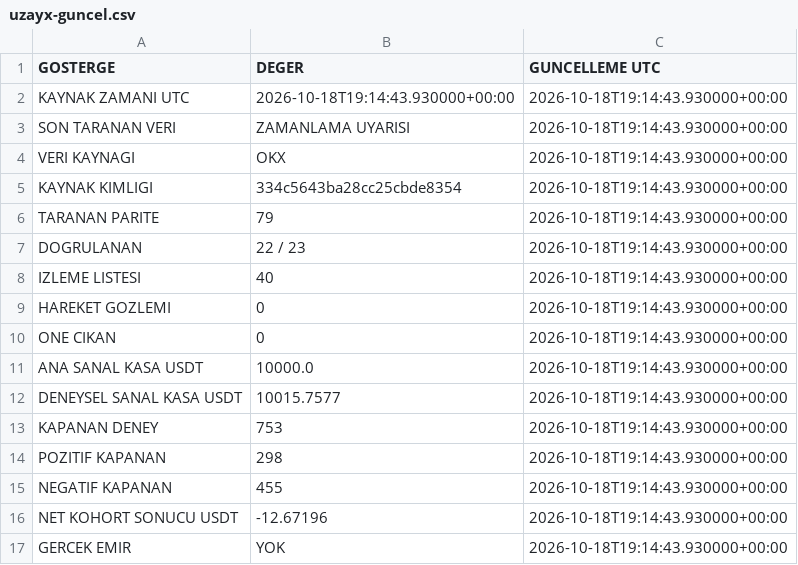
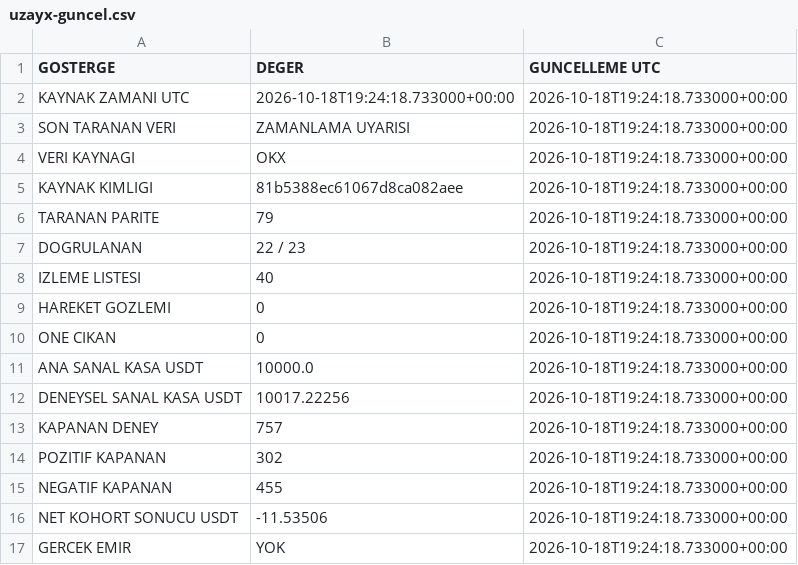
Before and after one commit to onurqlp/coin-live-pro, a CSV file: web/data/uzayx-guncel.csv, drawn as a sheet.

```diff
--- a/web/data/uzayx-guncel.csv
+++ b/web/data/uzayx-guncel.csv
@@ -1,17 +1,17 @@
 GOSTERGE,DEGER,GUNCELLEME UTC
-KAYNAK ZAMANI UTC,2026-10-18T19:14:43.930000+00:00,2026-10-18T19:14:43.930000+00:00
-SON TARANAN VERI,ZAMANLAMA UYARISI,2026-10-18T19:14:43.930000+00:00
-VERI KAYNAGI,OKX,2026-10-18T19:14:43.930000+00:00
-KAYNAK KIMLIGI,334c5643ba28cc25cbde8354,2026-10-18T19:14:43.930000+00:00
-TARANAN PARITE,79,2026-10-18T19:14:43.930000+00:00
-DOGRULANAN,22 / 23,2026-10-18T19:14:43.930000+00:00
-IZLEME LISTESI,40,2026-10-18T19:14:43.930000+00:00
-HAREKET GOZLEMI,0,2026-10-18T19:14:43.930000+00:00
-ONE CIKAN,0,2026-10-18T19:14:43.930000+00:00
-ANA SANAL KASA USDT,10000.0,2026-10-18T19:14:43.930000+00:00
-DENEYSEL SANAL KASA USDT,10015.7577,2026-10-18T19:14:43.930000+00:00
-KAPANAN DENEY,753,2026-10-18T19:14:43.930000+00:00
-POZITIF KAPANAN,298,2026-10-18T19:14:43.930000+00:00
-NEGATIF KAPANAN,455,2026-10-18T19:14:43.930000+00:00
-NET KOHORT SONUCU USDT,-12.67196,2026-10-18T19:14:43.930000+00:00
-GERCEK EMIR,YOK,2026-10-18T19:14:43.930000+00:00
+KAYNAK ZAMANI UTC,2026-10-18T19:24:18.733000+00:00,2026-10-18T19:24:18.733000+00:00
+SON TARANAN VERI,ZAMANLAMA UYARISI,2026-10-18T19:24:18.733000+00:00
+VERI KAYNAGI,OKX,2026-10-18T19:24:18.733000+00:00
+KAYNAK KIMLIGI,81b5388ec61067d8ca082aee,2026-10-18T19:24:18.733000+00:00
+TARANAN PARITE,79,2026-10-18T19:24:18.733000+00:00
+DOGRULANAN,22 / 23,2026-10-18T19:24:18.733000+00:00
+IZLEME LISTESI,40,2026-10-18T19:24:18.733000+00:00
+HAREKET GOZLEMI,0,2026-10-18T19:24:18.733000+00:00
+ONE CIKAN,0,2026-10-18T19:24:18.733000+00:00
+ANA SANAL KASA USDT,10000.0,2026-10-18T19:24:18.733000+00:00
+DENEYSEL SANAL KASA USDT,10017.22256,2026-10-18T19:24:18.733000+00:00
+KAPANAN DENEY,757,2026-10-18T19:24:18.733000+00:00
+POZITIF KAPANAN,302,2026-10-18T19:24:18.733000+00:00
+NEGATIF KAPANAN,455,2026-10-18T19:24:18.733000+00:00
+NET KOHORT SONUCU USDT,-11.53506,2026-10-18T19:24:18.733000+00:00
+GERCEK EMIR,YOK,2026-10-18T19:24:18.733000+00:00
```
Also changed, not shown: 36 other files.
